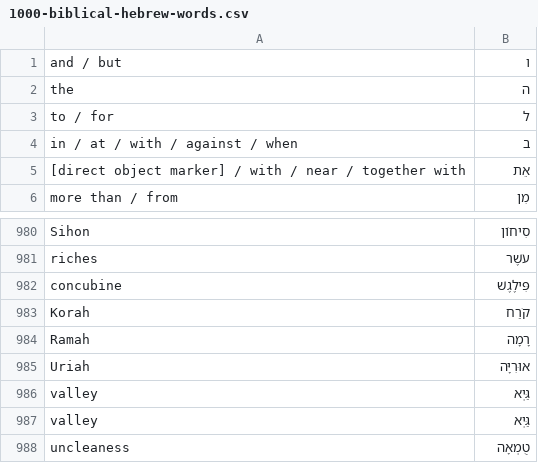
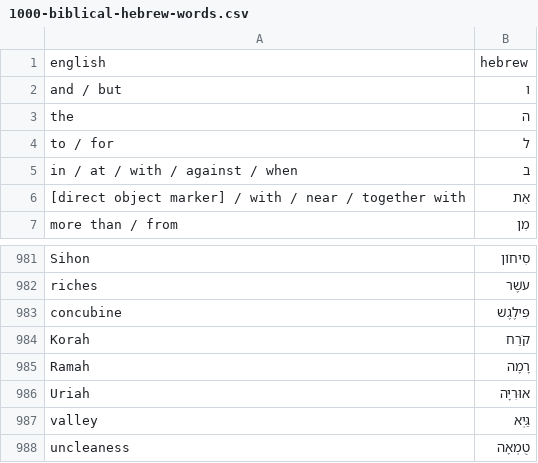
Before and after one commit to emgrasmeder/another-flashcard-app, a CSV file: resources/1000-biblical-hebrew-words.csv, drawn as a sheet; only a part is shown, gaps mark what is left out.

```diff
--- a/resources/1000-biblical-hebrew-words.csv
+++ b/resources/1000-biblical-hebrew-words.csv
@@ -1 +1,2 @@
+english, hebrew
 and / but, ו
@@ -985,3 +986,2 @@ Ramah,רָמָה
 Uriah,אוּרִיָּה
-valley,גַּיְא
 valley,גַּיְא
```
Also changed, not shown: 3 other files.
